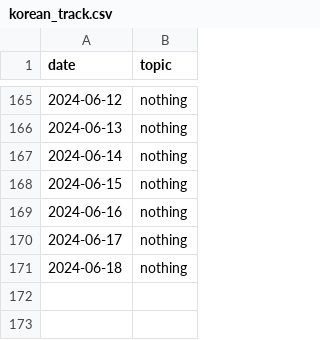
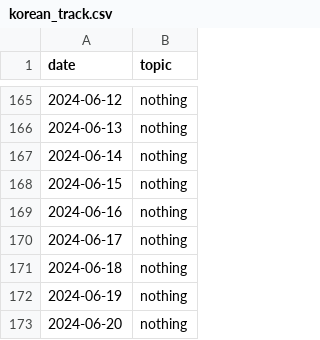
Before and after one commit to devprabal/24k_tracks, a CSV file: records/korean_track.csv, drawn as a sheet; only a part is shown, gaps mark what is left out.

Commit message:
record entry

```diff
--- a/records/korean_track.csv
+++ b/records/korean_track.csv
@@ -171 +171,3 @@ date,topic,
 2024-06-18,nothing,
+2024-06-19,nothing,
+2024-06-20,nothing,
```
Also changed, not shown: records/gym_track.csv, records/spoiler_track.csv, 3 other files.
